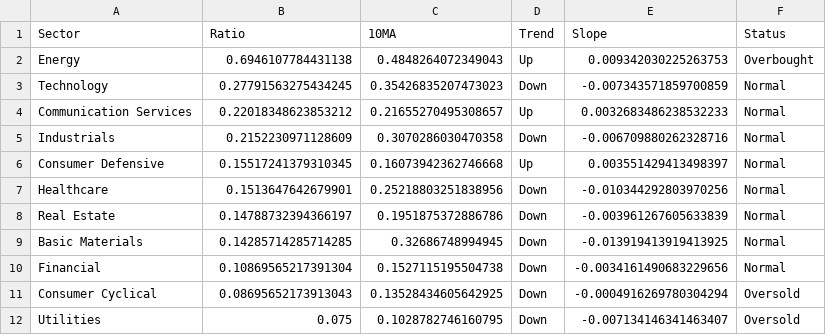
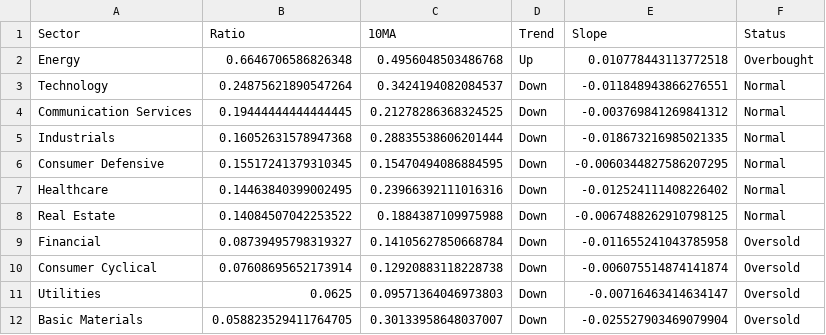
Before and after one commit to ChenheZhang2022/tradermonty-data, a CSV file: latest/sector_summary.csv, drawn as a sheet.

```diff
--- a/latest/sector_summary.csv
+++ b/latest/sector_summary.csv
@@ -1,12 +1,12 @@
 Sector,Ratio,10MA,Trend,Slope,Status
-Energy,0.6946107784431138,0.4848264072349043,Up,0.009342030225263753,Overbought
-Technology,0.27791563275434245,0.35426835207473023,Down,-0.007343571859700859,Normal
-Communication Services,0.22018348623853212,0.21655270495308657,Up,0.0032683486238532233,Normal
-Industrials,0.2152230971128609,0.3070286030470358,Down,-0.006709880262328716,Normal
-Consumer Defensive,0.15517241379310345,0.16073942362746668,Up,0.003551429413498397,Normal
-Healthcare,0.1513647642679901,0.25218803251838956,Down,-0.010344292803970256,Normal
-Real Estate,0.14788732394366197,0.1951875372886786,Down,-0.003961267605633839,Normal
-Basic Materials,0.14285714285714285,0.32686748994945,Down,-0.013919413919413925,Normal
-Financial,0.10869565217391304,0.1527115195504738,Down,-0.0034161490683229656,Normal
-Consumer Cyclical,0.08695652173913043,0.13528434605642925,Down,-0.0004916269780304294,Oversold
-Utilities,0.075,0.1028782746160795,Down,-0.007134146341463407,Oversold
+Energy,0.6646706586826348,0.4956048503486768,Up,0.010778443113772518,Overbought
+Technology,0.24875621890547264,0.3424194082084537,Down,-0.011848943866276551,Normal
+Communication Services,0.19444444444444445,0.21278286368324525,Down,-0.003769841269841312,Normal
+Industrials,0.16052631578947368,0.28835538606201444,Down,-0.018673216985021335,Normal
+Consumer Defensive,0.15517241379310345,0.15470494086884595,Down,-0.0060344827586207295,Normal
+Healthcare,0.14463840399002495,0.23966392111016316,Down,-0.012524111408226402,Normal
+Real Estate,0.14084507042253522,0.1884387109975988,Down,-0.0067488262910798125,Normal
+Financial,0.08739495798319327,0.14105627850668784,Down,-0.011655241043785958,Oversold
+Consumer Cyclical,0.07608695652173914,0.12920883118228738,Down,-0.006075514874141874,Oversold
+Utilities,0.0625,0.09571364046973803,Down,-0.00716463414634147,Oversold
+Basic Materials,0.058823529411764705,0.30133958648037007,Down,-0.025527903469079904,Oversold
```
Also changed, not shown: latest/market_breadth_data.csv, latest/market_breadth_summary.csv, 1 other file.
